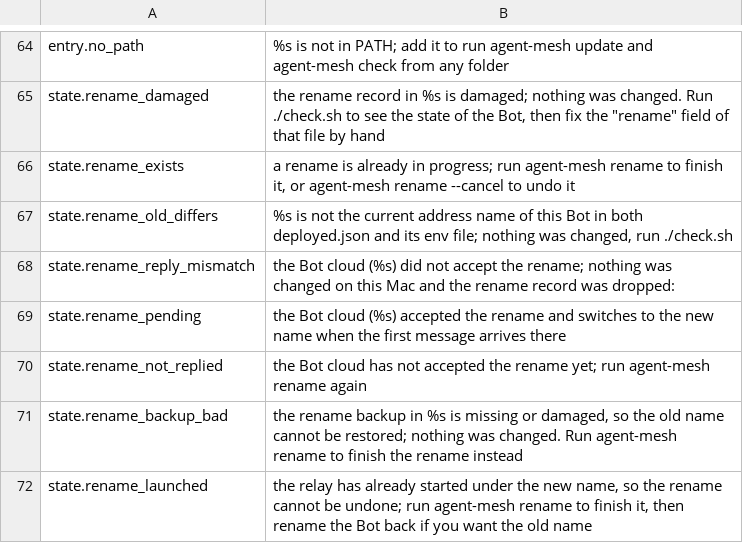
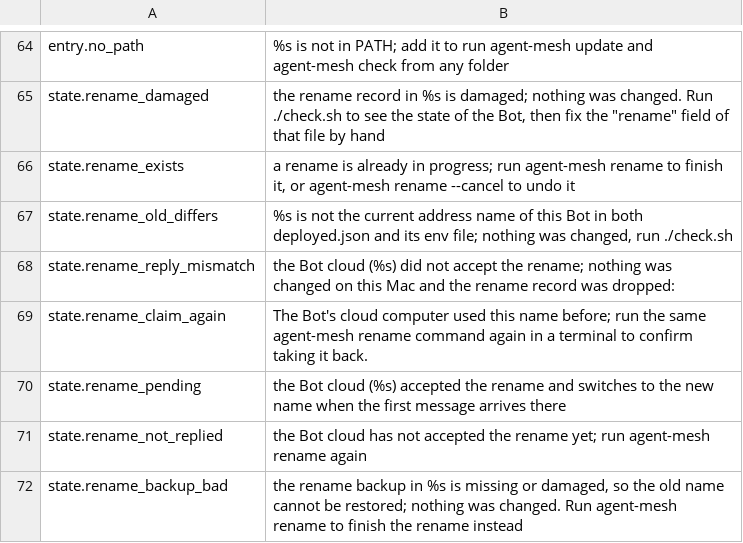
Before and after one commit to xiaozhenliu/agent-mesh, a TSV file: scripts/messages/en/state.tsv, drawn as a sheet; only a part is shown, gaps mark what is left out; the shorter side is filled out with more unchanged rows; the diff names each change by its address in the sheet, - before the commit and + after, or states it on an @@ line.

```diff
--- a/scripts/messages/en/state.tsv
+++ b/scripts/messages/en/state.tsv
+row 69: state.rename_claim_again | The Bot's cloud computer used this name before; run the same agent-mesh rename command again in a terminal to confirm taking it back.
```
Also changed, not shown: scripts/messages/en/helpers.tsv, scripts/messages/en/install.tsv, 14 other files.
